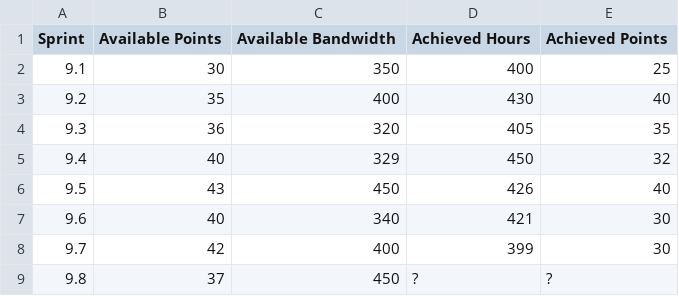
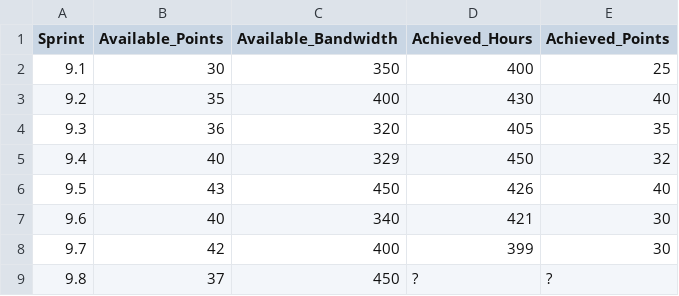
Before and after one commit to psahni/Training, a CSV file: sprintdata.csv, drawn as a sheet.

Commit message:
Update sprintdata.csv

```diff
--- a/sprintdata.csv
+++ b/sprintdata.csv
@@ -1,2 +1,2 @@
-Sprint,Available Points,Available Bandwidth,Achieved Hours,Achieved Points
+Sprint,Available_Points,Available_Bandwidth,Achieved_Hours,Achieved_Points
 9.1,30,350,400,25
```
